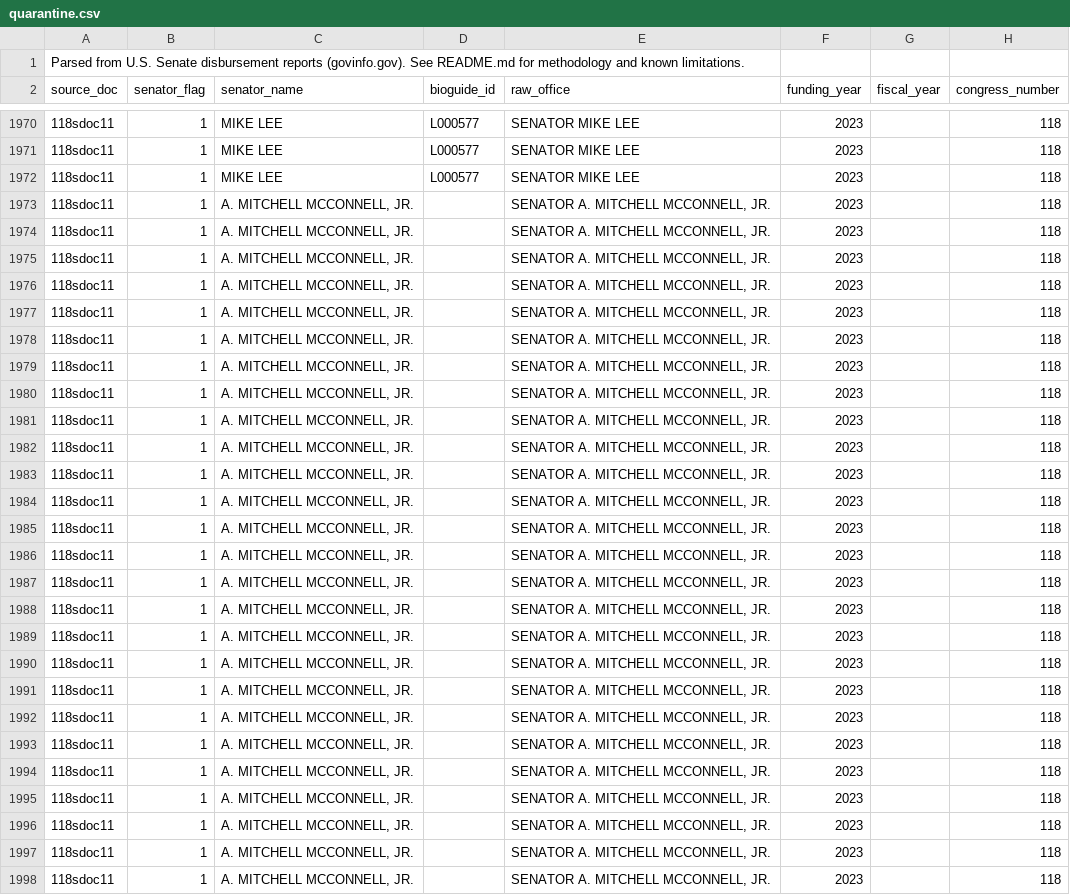
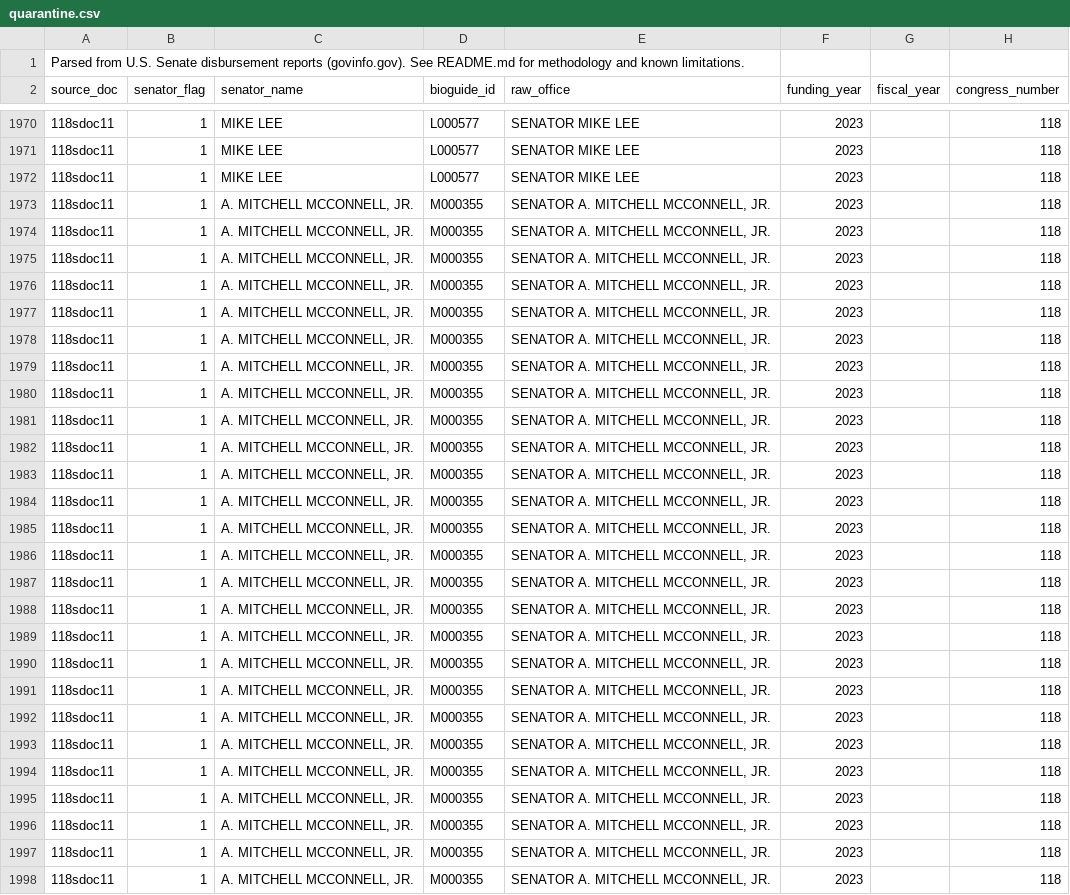
Before and after one commit to dwillis/senate_disbursements, a CSV file: data/118sdoc11/quarantine.csv, drawn as a sheet; only a part is shown, gaps mark what is left out; the diff covers the shown part only; the diff names each change by its address in the sheet, - before the commit and + after, or states it on an @@ line.

```diff
--- a/data/118sdoc11/quarantine.csv
+++ b/data/118sdoc11/quarantine.csv
-D1973:D1998 (bioguide_id): (empty)
+D1973:D1998 (bioguide_id): M000355
```
Also changed, not shown: 13 edited cells elsewhere in this file, data/119sdoc3/quarantine.csv, 16 other files.
